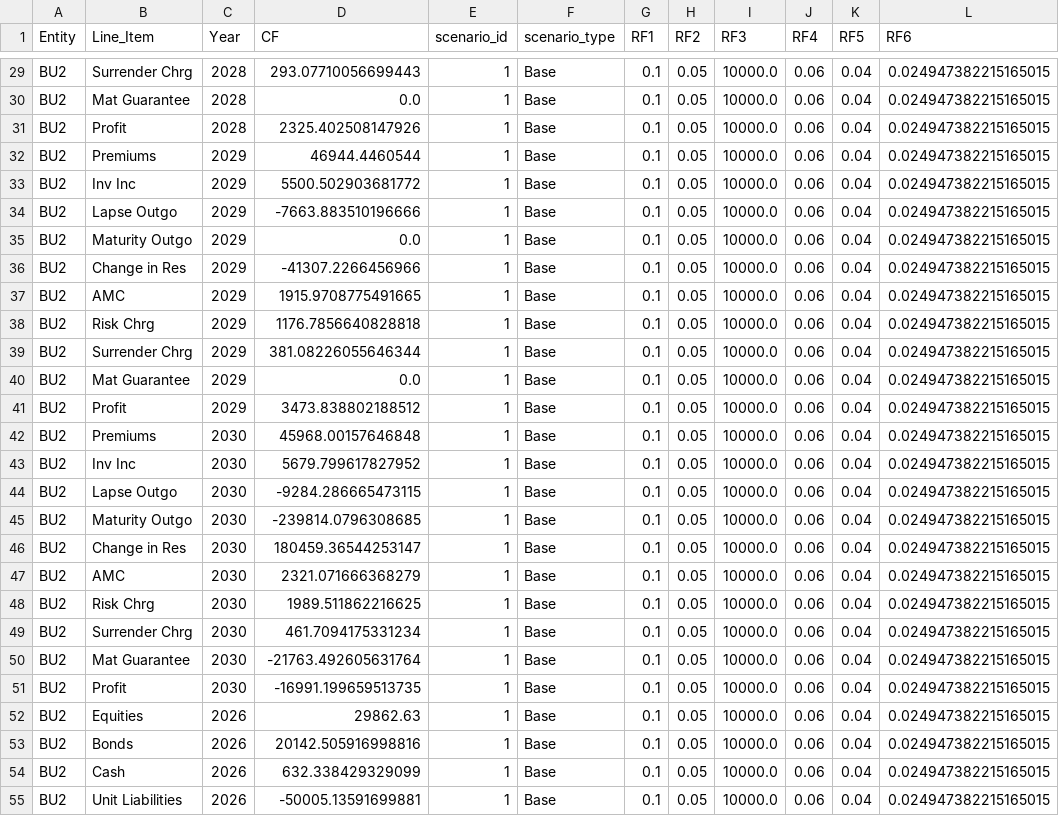
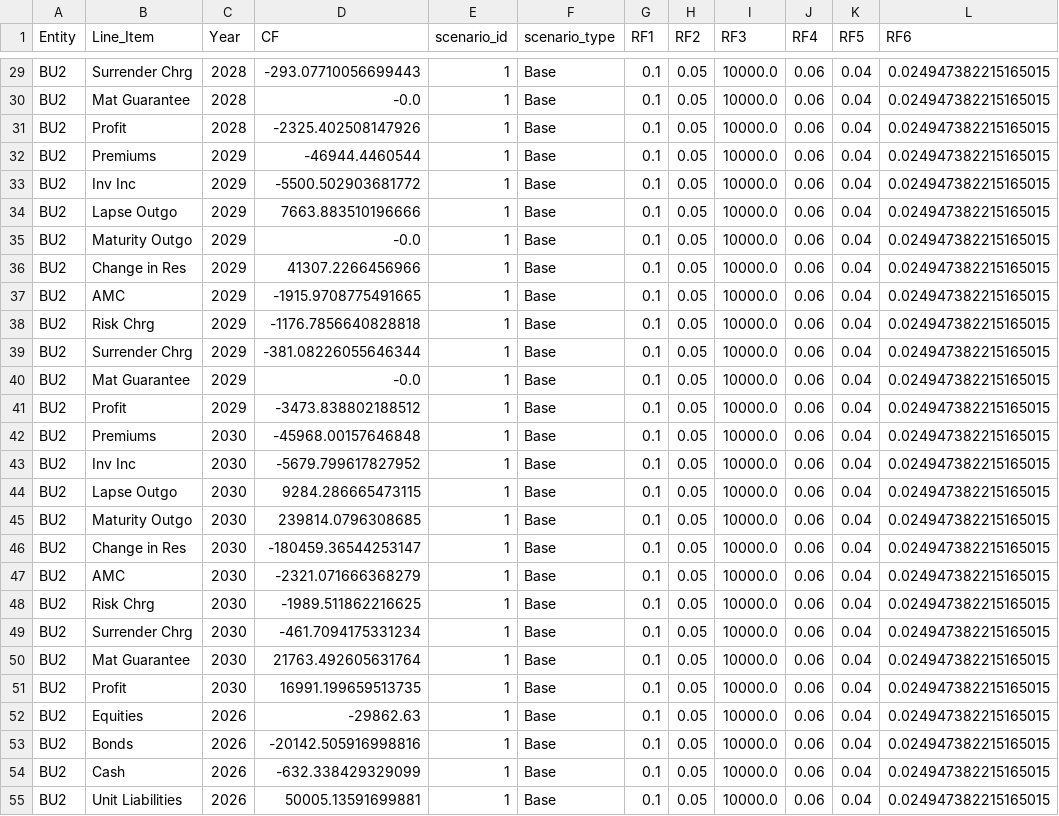
Before and after one commit to chelsee-ai/ai-forecasting, a CSV file: Plan_Base_UL.csv, drawn as a sheet; only a part is shown, gaps mark what is left out; the diff covers the shown part only; the diff names each change by its address in the sheet, - before the commit and + after, or states it on an @@ line.

```diff
--- a/Plan_Base_UL.csv
+++ b/Plan_Base_UL.csv
-D29 (CF): 293.07710056699443
+D29 (CF): -293.07710056699443
-D30 (CF): 0.0
+D30 (CF): -0.0
-D31 (CF): 2325.402508147926
+D31 (CF): -2325.402508147926
-D32 (CF): 46944.4460544
+D32 (CF): -46944.4460544
-D33 (CF): 5500.502903681772
+D33 (CF): -5500.502903681772
-D34 (CF): -7663.883510196666
+D34 (CF): 7663.883510196666
-D35 (CF): 0.0
+D35 (CF): -0.0
-D36 (CF): -41307.2266456966
+D36 (CF): 41307.2266456966
-D37 (CF): 1915.9708775491665
+D37 (CF): -1915.9708775491665
-D38 (CF): 1176.7856640828818
+D38 (CF): -1176.7856640828818
-D39 (CF): 381.08226055646344
+D39 (CF): -381.08226055646344
-D40 (CF): 0.0
+D40 (CF): -0.0
-D41 (CF): 3473.838802188512
+D41 (CF): -3473.838802188512
-D42 (CF): 45968.00157646848
+D42 (CF): -45968.00157646848
-D43 (CF): 5679.799617827952
+D43 (CF): -5679.799617827952
-D44 (CF): -9284.286665473115
+D44 (CF): 9284.286665473115
-D45 (CF): -239814.0796308685
+D45 (CF): 239814.0796308685
-D46 (CF): 180459.36544253147
+D46 (CF): -180459.36544253147
-D47 (CF): 2321.071666368279
+D47 (CF): -2321.071666368279
-D48 (CF): 1989.511862216625
+D48 (CF): -1989.511862216625
-D49 (CF): 461.7094175331234
+D49 (CF): -461.7094175331234
-D50 (CF): -21763.492605631764
+D50 (CF): 21763.492605631764
-D51 (CF): -16991.199659513735
+D51 (CF): 16991.199659513735
-D52 (CF): 29862.63
+D52 (CF): -29862.63
-D53 (CF): 20142.505916998816
+D53 (CF): -20142.505916998816
-D54 (CF): 632.338429329099
+D54 (CF): -632.338429329099
-D55 (CF): -50005.13591699881
+D55 (CF): 50005.13591699881
```
Also changed, not shown: 43 edited cells elsewhere in this file.
